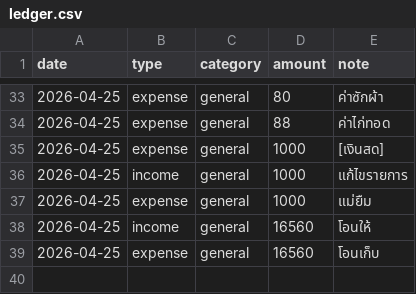
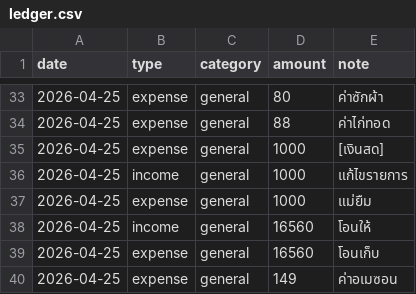
Before and after one commit to BenLaderan/ben-finances-, a CSV file: finances/ledger.csv, drawn as a sheet; only a part is shown, gaps mark what is left out; the diff names each change by its address in the sheet, - before the commit and + after, or states it on an @@ line.

Commit message:
ledger: expense 149 ค่าอเมซอน

```diff
--- a/finances/ledger.csv
+++ b/finances/ledger.csv
+row 40: 2026-04-25 | expense | general | 149 | ค่าอเมซอน
```
